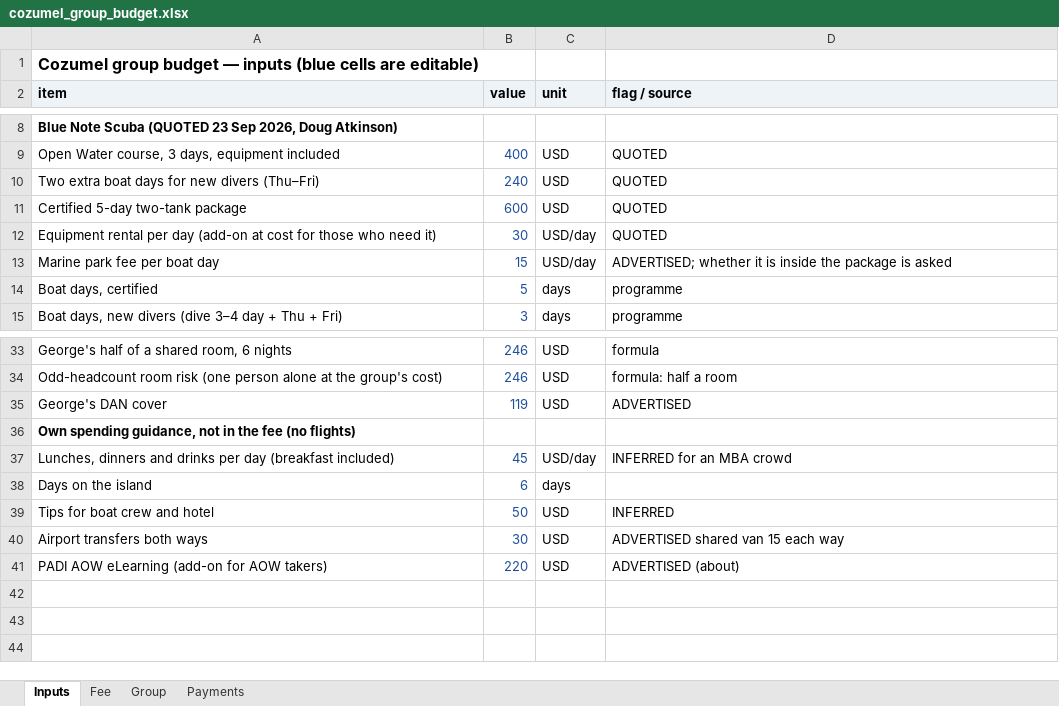
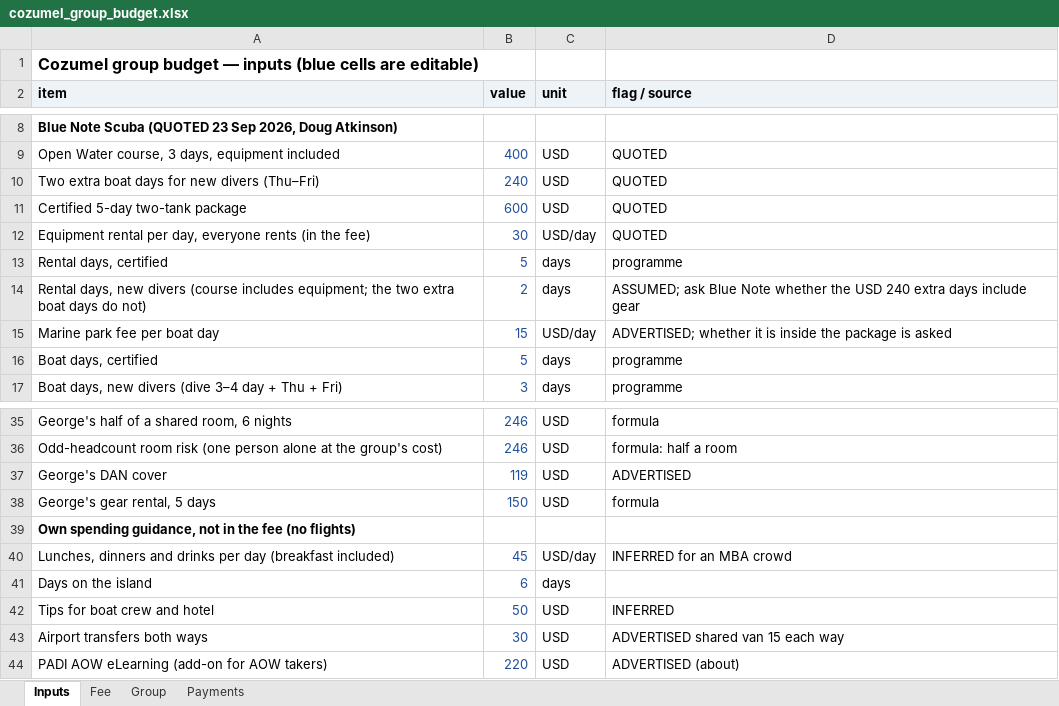
Before and after one commit to GeorgeJeffreys/George-Jeffreys, an Excel workbook: december-plan/pricing/cozumel_group_budget.xlsx, sheet Inputs, drawn as a sheet; only a part is shown, gaps mark what is left out; values as stored, in another font and other column widths than the file's, no borders; the diff names each change by its address in the sheet, - before the commit and + after, or states it on an @@ line.

```diff
--- a/december-plan/pricing/cozumel_group_budget.xlsx (sheet Inputs)
+++ b/december-plan/pricing/cozumel_group_budget.xlsx (sheet Inputs)
-A12 (item): …rental per day (add-on at cost for those who need it)
+A12 (item): …rental per day, everyone rents (in the fee)
+row 13: Rental days, certified | 5 | days | programme
+row 14: Rental days, new divers (course includes equipment; the two extra boat days do not) | 2 | days | ASSUMED; ask Blue Note whether the USD 240 extra days include gear
+row 38: George's gear rental, 5 days | 150 | USD | formula
```
Also changed, not shown: sheet Group, sheet Fee, formulas that keep their value, 4 other files.
